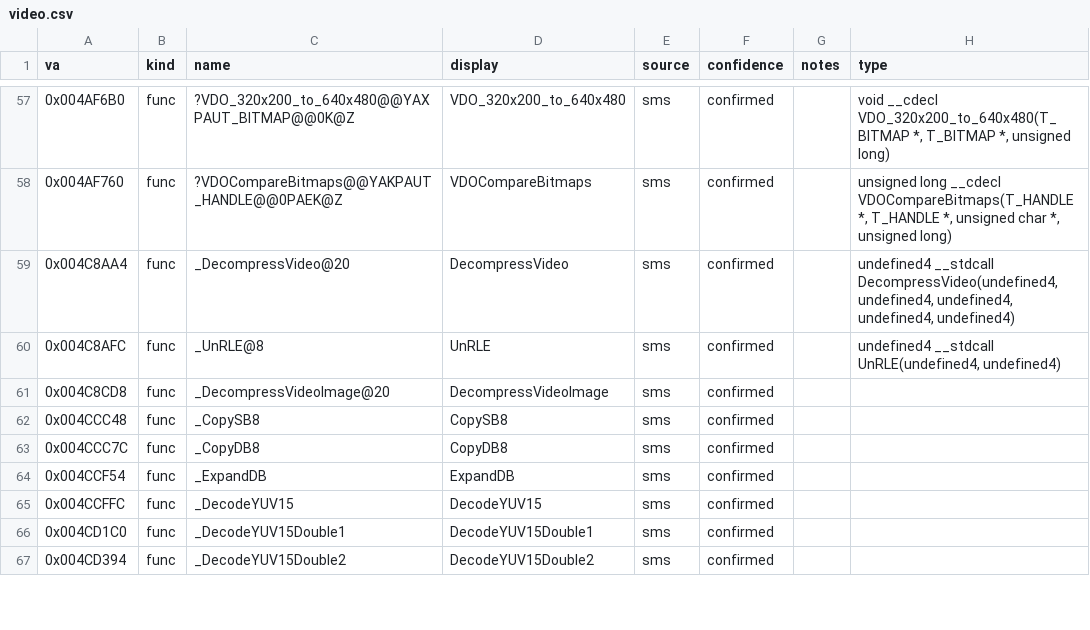
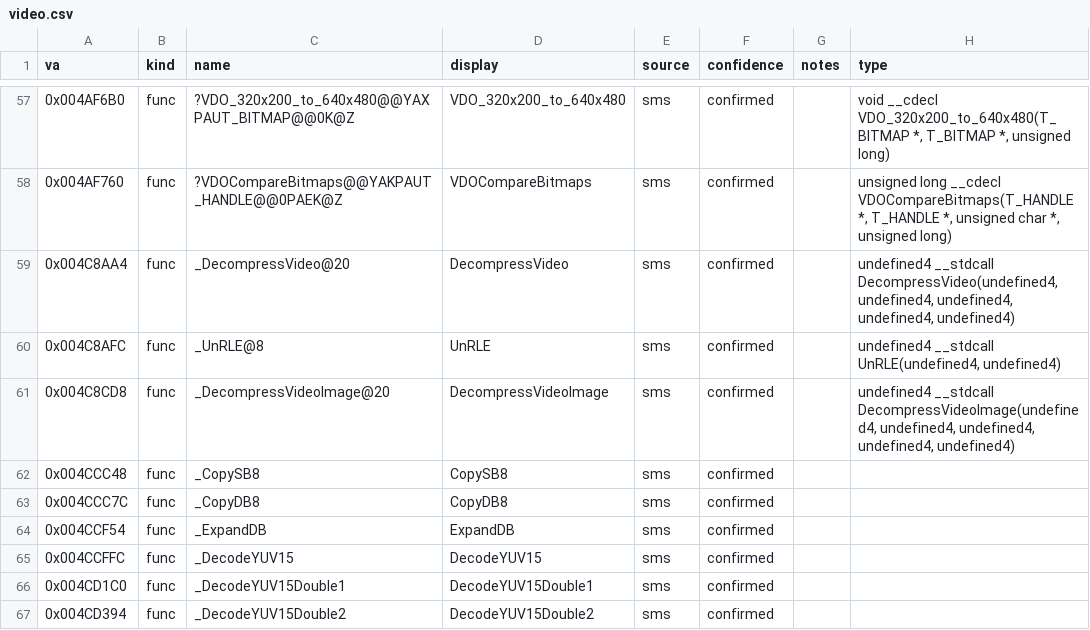
Before and after one commit to jomkz/fighters-codex, a CSV file: db/symbols/video.csv, drawn as a sheet; only a part is shown, gaps mark what is left out; the diff covers the shown part only.

Commit message:
re(db): fill derived signatures + declare VDOLinkedList/DLG_SELECTION
The mangled/decorated names of the video + network free functions encode
their signatures, so gen_signatures.py --write fills the type column
(input's C-style keyboard names encode none — left to #453). Two structs
those signatures name — VDOLinkedList (video) and the DLG_SELECTION enum
(network) — needed db/types/fa_types.h declarations. Regenerated fxe
headers (signature-recovered rows now declare instead of TODO) + matrix.

Fixes the gen_signatures + check_types currency failures on this branch.

```diff
--- a/db/symbols/video.csv
+++ b/db/symbols/video.csv
@@ -60,3 +60,3 @@ va,kind,name,display,source,confidence,notes,type
 0x004C8AFC,func,_UnRLE@8,UnRLE,sms,confirmed,,"undefined4 __stdcall UnRLE(undefined4, undefined4)"
-0x004C8CD8,func,_DecompressVideoImage@20,DecompressVideoImage,sms,confirmed,,
+0x004C8CD8,func,_DecompressVideoImage@20,DecompressVideoImage,sms,confirmed,,"undefined4 __stdcall DecompressVideoImage(undefined4, undefined4, undefined4, undefined4, undefined4)"
 0x004CCC48,func,_CopySB8,CopySB8,sms,confirmed,,
```
Also changed, not shown: 17 edited cells elsewhere in this file, db/symbols/network.csv, 4 other files.
